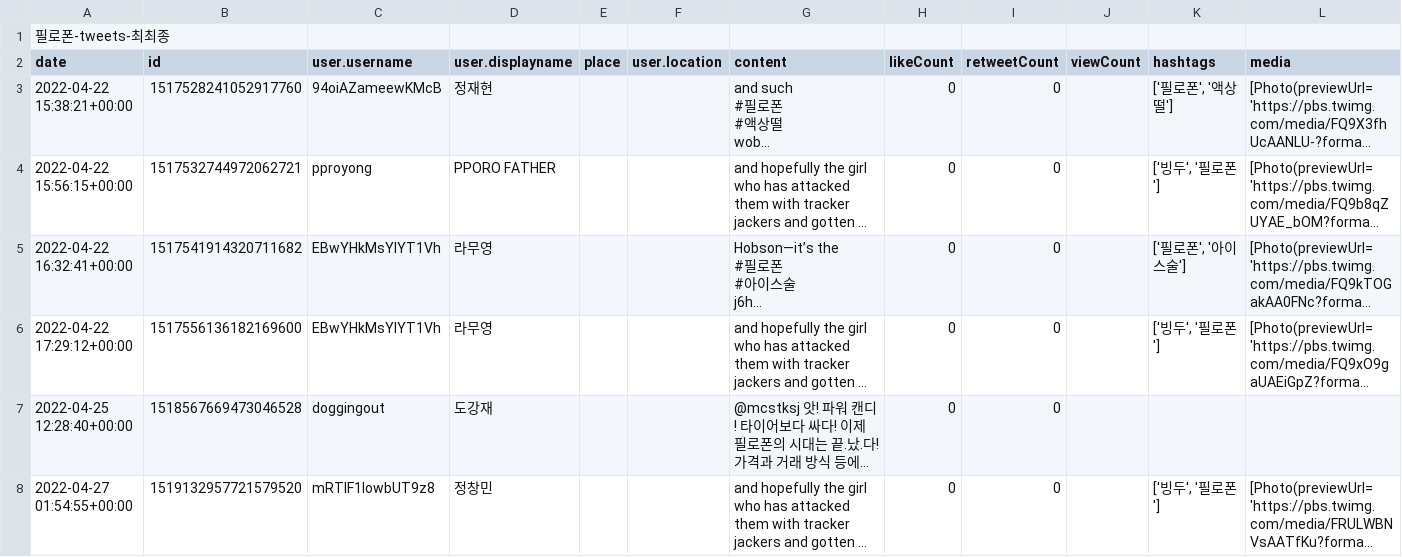
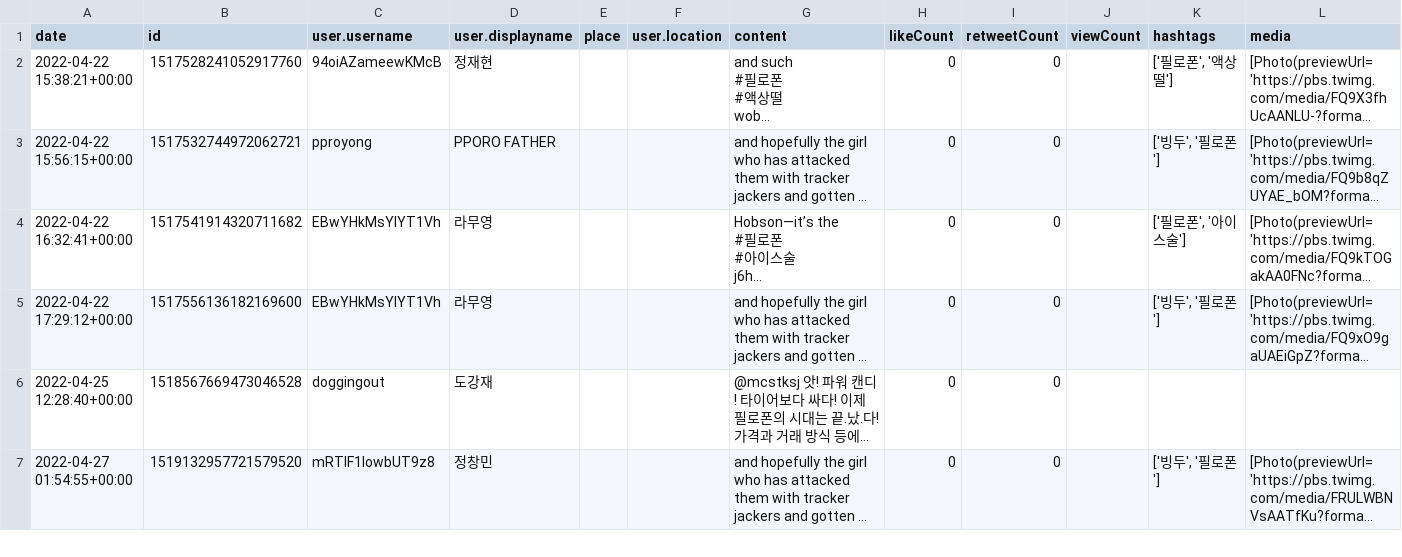
Before and after one commit to yujinkimmn/2023_dscap, a CSV file: twitterdata/메스암페타민/필로폰.csv, drawn as a sheet; only a part is shown; long unchanged cells end in …; rows hold the shown columns only; the diff names each change by its address in the sheet, - before the commit and + after, or states it on an @@ line.

Commit message:
필로폰

```diff
--- a/twitterdata/메스암페타민/필로폰.csv
+++ b/twitterdata/메스암페타민/필로폰.csv
-row 1: 필로폰-tweets-최최종
```
